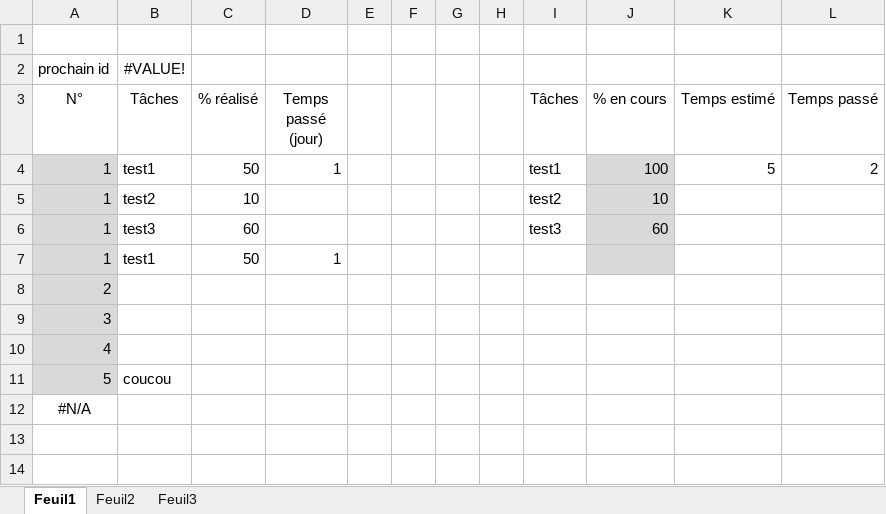
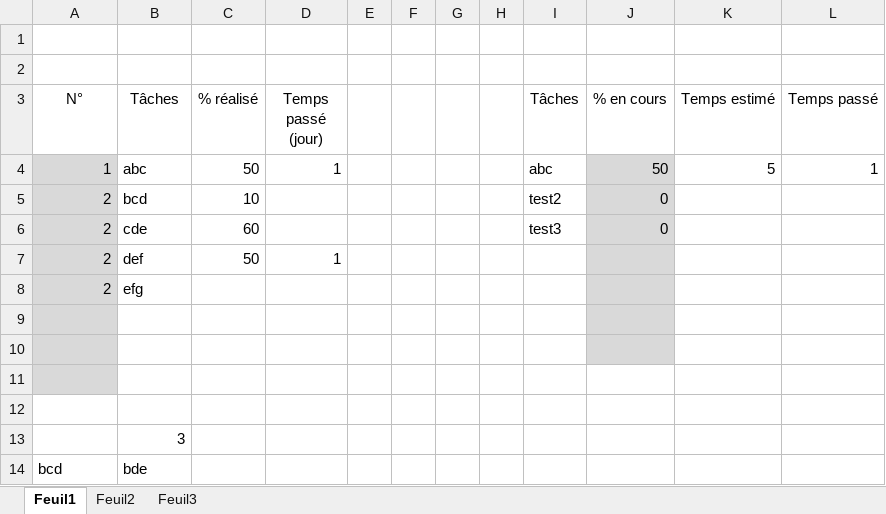
Before and after one commit to maaxow/homework, an Excel workbook: taches.xlsm, sheet Feuil1, drawn as a sheet; values as stored, in another font and other column widths than the file's, no borders; removed rows and columns are numbered as before the commit, all else as after; the diff names each change by its address in the sheet, - before the commit and + after, or states it on an @@ line.

Commit message:
update seminae 7 v7.2

```diff
--- a/taches.xlsm (sheet Feuil1)
+++ b/taches.xlsm (sheet Feuil1)
-row 2: prochain id | #VALUE!
+row 2: (empty)
-B4 (Tâches): test1
+B4 (Tâches): abc
-I4 (Tâches): test1
+I4 (Tâches): abc
-J4 (% en cours): 100
+J4 (% en cours): 50
-L4 (Temps passé): 2
+L4 (Temps passé): 1
-row 5: 1 | test2 | 10 |  |  |  |  |  | test2 | 10
-row 6: 1 | test3 | 60 |  |  |  |  |  | test3 | 60
+row 5: 2 | bcd | 10 |  |  |  |  |  | test2 | 0
+row 6: 2 | cde | 60 |  |  |  |  |  | test3 | 0
-A7 (N°): 1
+A7 (N°): 2
-B7 (Tâches): test1
+B7 (Tâches): def
-B8 (Tâches): (empty)
+B8 (Tâches): efg
-J8:J10 fill: none
+J8:J10 fill: #D9D9D9
-A9 (N°): 3
+A9 (N°): (empty)
-A10 (N°): 4
+A10 (N°): (empty)
-row 11: 5 | coucou
+row 11: (empty)
-A12 (N°): #N/A
+A12 (N°): (empty)
+row 13:  | 3
+row 14: bcd | bde
```
Also changed, not shown: formulas that keep their value.
